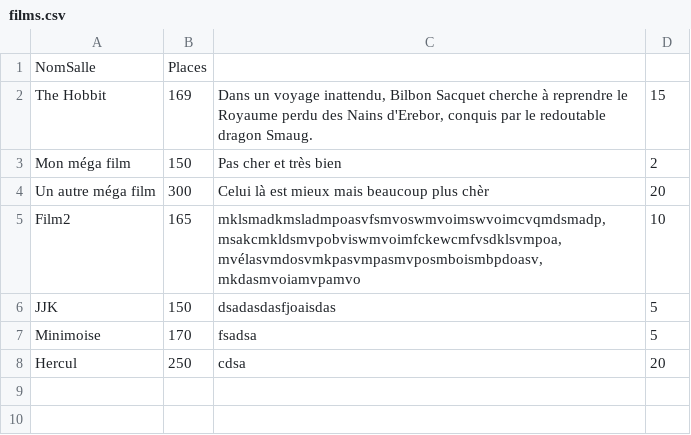
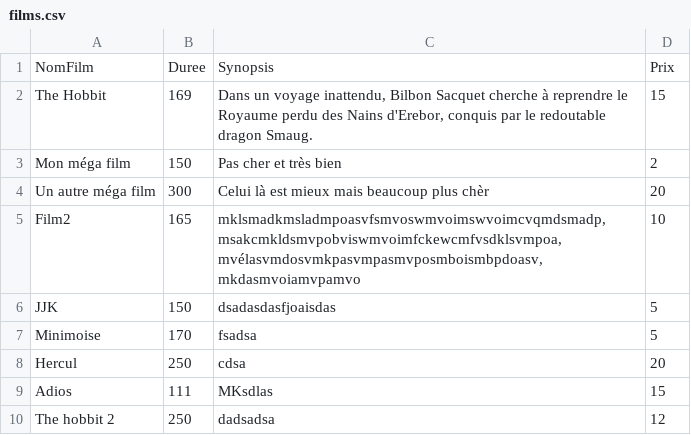
Before and after one commit to Devaud/TPI, a CSV file: OneWayTicket/Res/films.csv, drawn as a sheet; removed rows and columns are numbered as before the commit, all else as after; the diff names each change by its address in the sheet, - before the commit and + after, or states it on an @@ line.

```diff
--- a/OneWayTicket/Res/films.csv
+++ b/OneWayTicket/Res/films.csv
-row 1: NomSalle | Places
+row 1: NomFilm | Duree | Synopsis | Prix
+row 9: Adios | 111 | MKsdlas | 15
+row 10: The hobbit 2 | 250 | dadsadsa | 12
```
Also changed, not shown: OneWayTicket/Res/reservations.csv, 28 other files.
